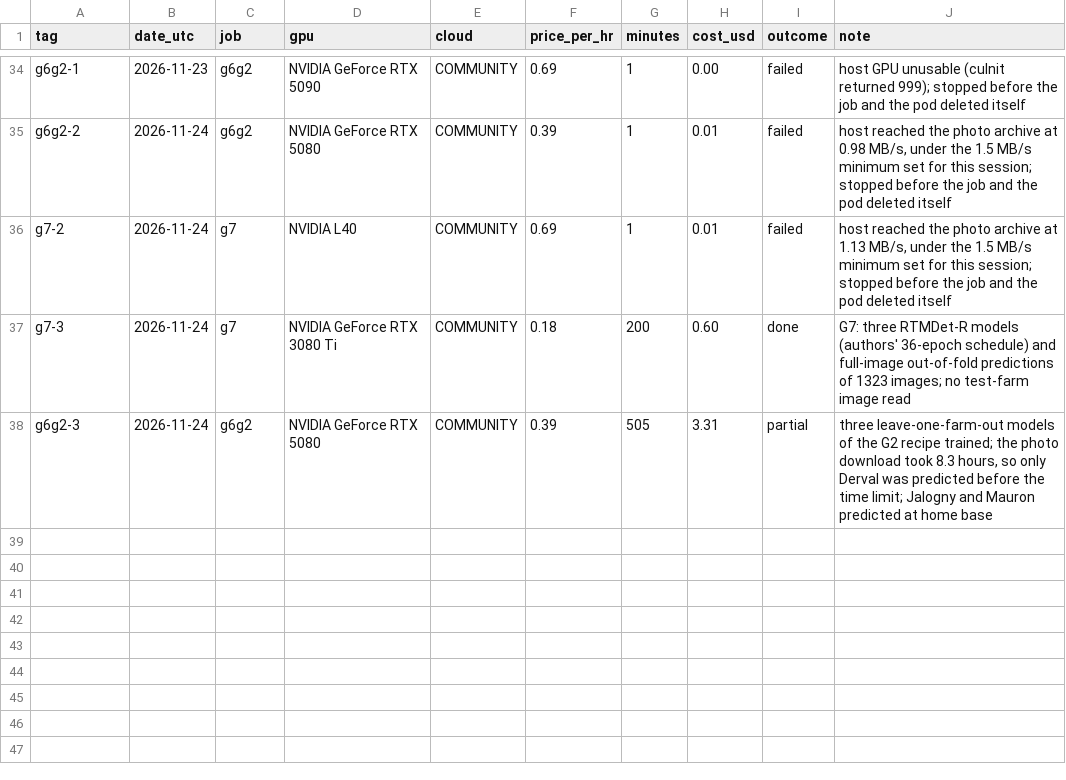
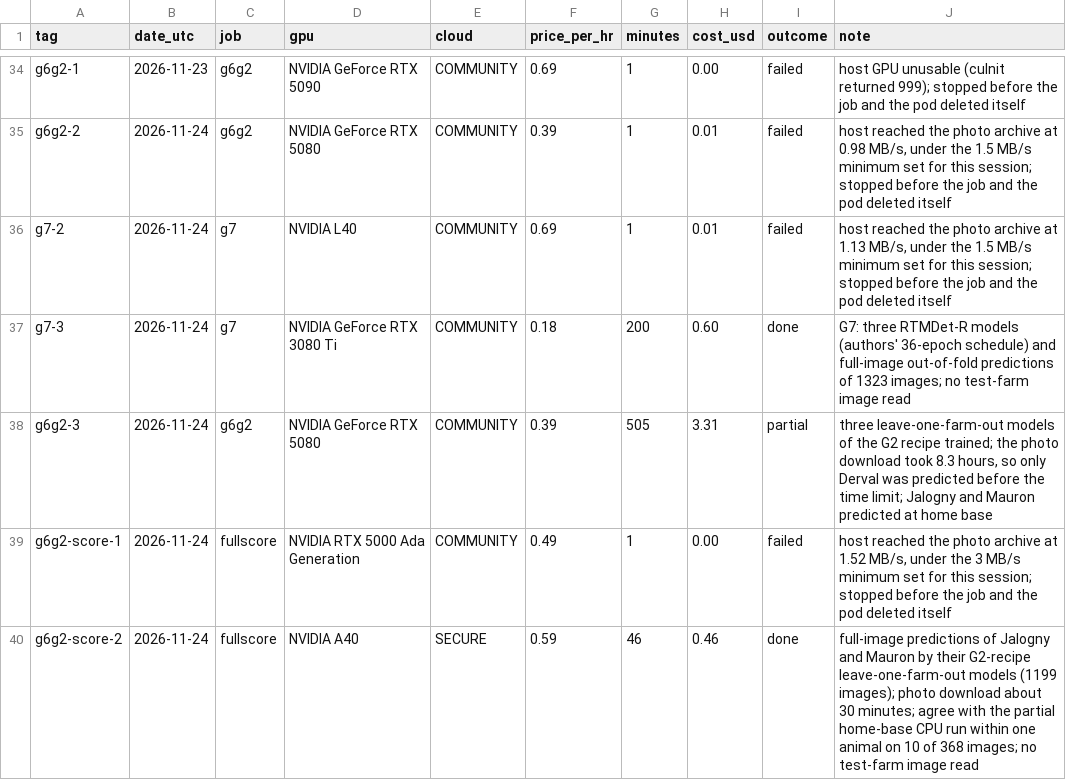
Before and after one commit to LukeA77/HerdSight, a CSV file: results/phase2/run_ledger.csv, drawn as a sheet; only a part is shown, gaps mark what is left out; the diff names each change by its address in the sheet, - before the commit and + after, or states it on an @@ line.

Commit message:
Phase 2: G2 recipe does not replace the reference on unseen farms (D-49); dark-coat, tight-group and outline training (g12); G9 band-wise count ranges; G10 job; seed option for G6. Phase 5: wind in simulation, 145 m geofence trigger adopted (D-47)

```diff
--- a/results/phase2/run_ledger.csv
+++ b/results/phase2/run_ledger.csv
+row 39: g6g2-score-1 | 2026-11-24 | fullscore | NVIDIA RTX 5000 Ada Generation | COMMUNITY | 0.49 | 1 | 0.00 | failed | host reached the photo archive at 1.52 MB/s, under the 3 MB/s minimum set for this session; stopped before the job and the pod deleted itself
+row 40: g6g2-score-2 | 2026-11-24 | fullscore | NVIDIA A40 | SECURE | 0.59 | 46 | 0.46 | done | full-image predictions of Jalogny and Mauron by their G2-recipe leave-one-farm-out models (1199 images); photo download about 30 minutes; agree with the partial home-base CPU run within one animal on 10 of 368 images; no test-farm image read
```
Also changed, not shown: 24 other files.
